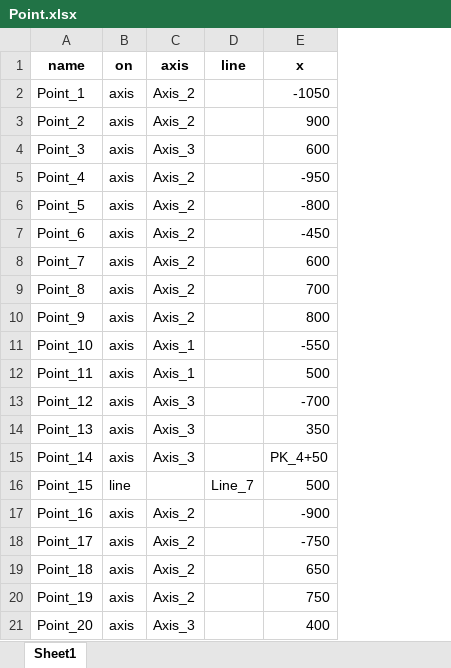
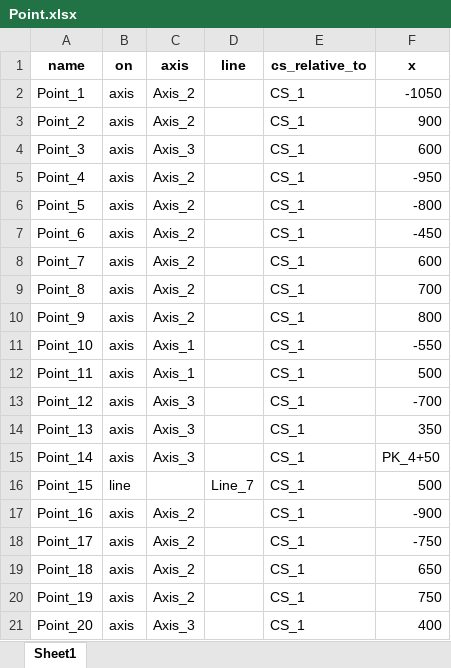
Before and after one commit to alexbashkatov6/trial_Project, an Excel workbook: station_in_config/Point.xlsx, sheet Sheet1, drawn as a sheet; values as stored, in another font and other column widths than the file's, no borders; the diff names each change by its address in the sheet, - before the commit and + after, or states it on an @@ line.

Commit message:
Coord evaluation implemented + data format Cs, Point

```diff
--- a/station_in_config/Point.xlsx (sheet Sheet1)
+++ b/station_in_config/Point.xlsx (sheet Sheet1)
+column E (cs_relative_to), rows 2-21: all CS_1
```
Also changed, not shown: station_in_config/Axis.xlsx, station_in_config/CoordinateSystem.xlsx, 9 other files.
